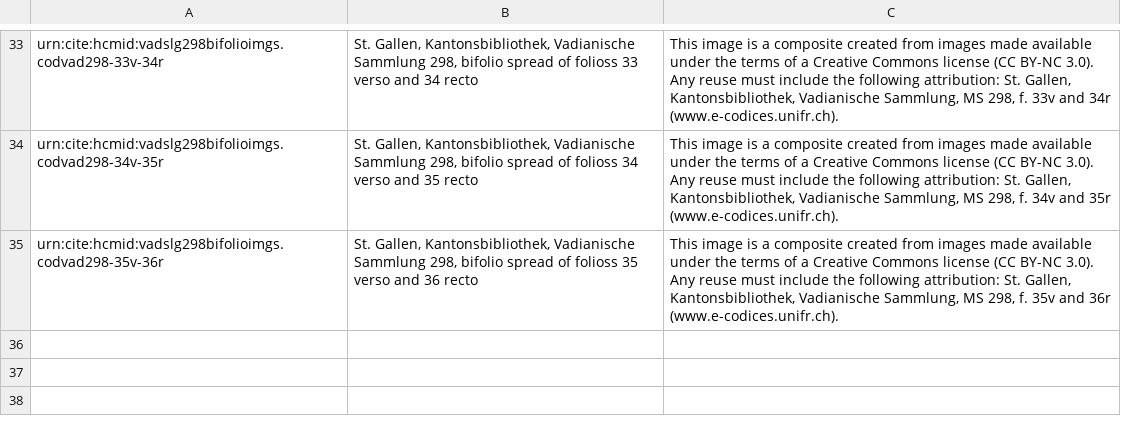
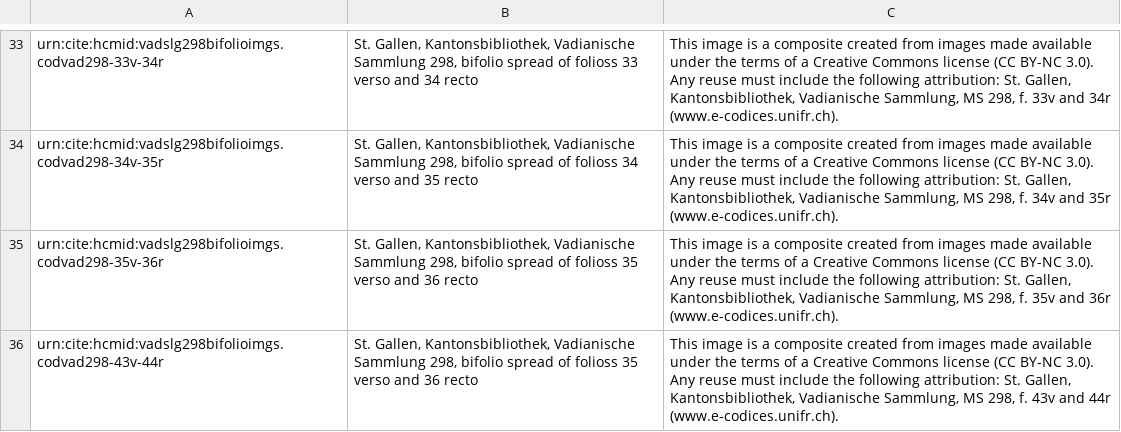
Before and after one commit to HCMID/vadslg298, a CSV file: images/data/data.csv, drawn as a sheet; only a part is shown, gaps mark what is left out.

Commit message:
Update data.csv

```diff
--- a/images/data/data.csv
+++ b/images/data/data.csv
@@ -35 +35,2 @@ urn:cite:hcmid:vadslg298bifolioimgs.codvad298-34v-35r,"St. Gallen, Kantonsbiblio
 urn:cite:hcmid:vadslg298bifolioimgs.codvad298-35v-36r,"St. Gallen, Kantonsbibliothek, Vadianische Sammlung 298, bifolio spread of folioss 35 verso and 36 recto","This image is a composite created from images made available under the terms of a Creative Commons license (CC BY-NC 3.0).  Any reuse must include the following attribution: St. Gallen, Kantonsbibliothek, Vadianische Sammlung, MS 298, f. 35v and 36r (www.e-codices.unifr.ch)."
+urn:cite:hcmid:vadslg298bifolioimgs.codvad298-43v-44r,"St. Gallen, Kantonsbibliothek, Vadianische Sammlung 298, bifolio spread of folioss 35 verso and 36 recto","This image is a composite created from images made available under the terms of a Creative Commons license (CC BY-NC 3.0).  Any reuse must include the following attribution: St. Gallen, Kantonsbibliothek, Vadianische Sammlung, MS 298, f. 43v and 44r (www.e-codices.unifr.ch)."
```
